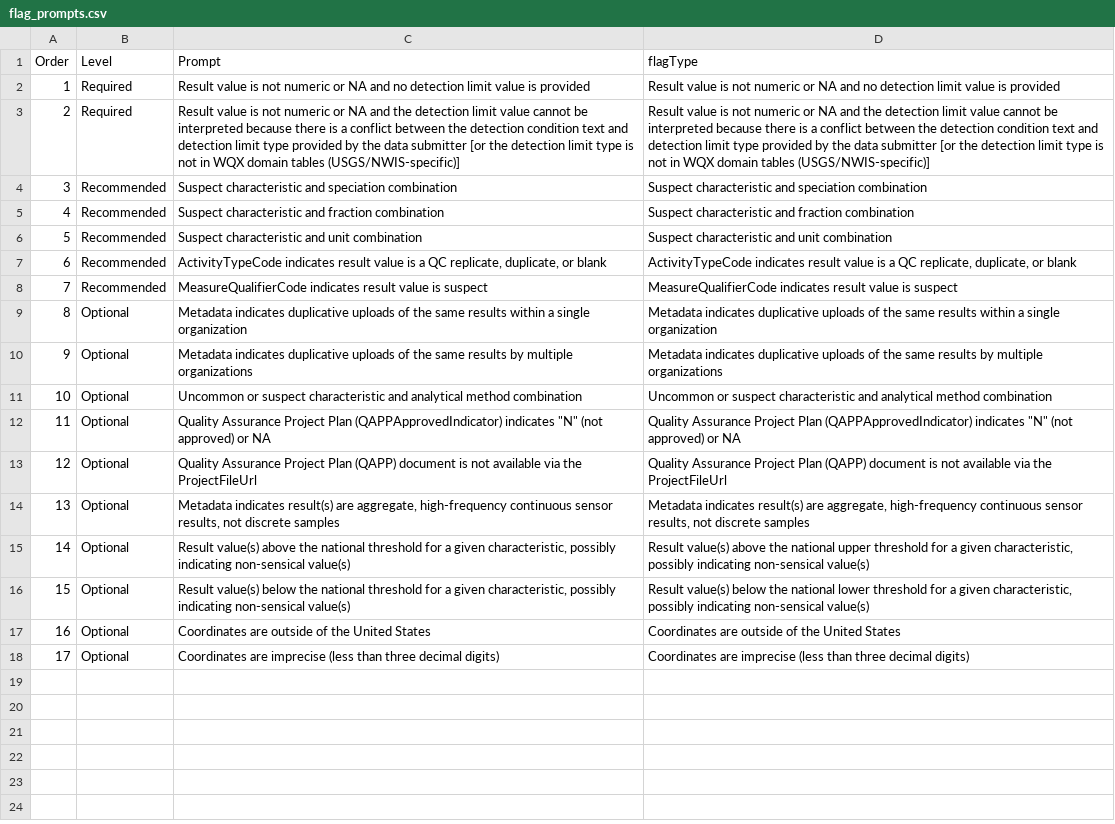
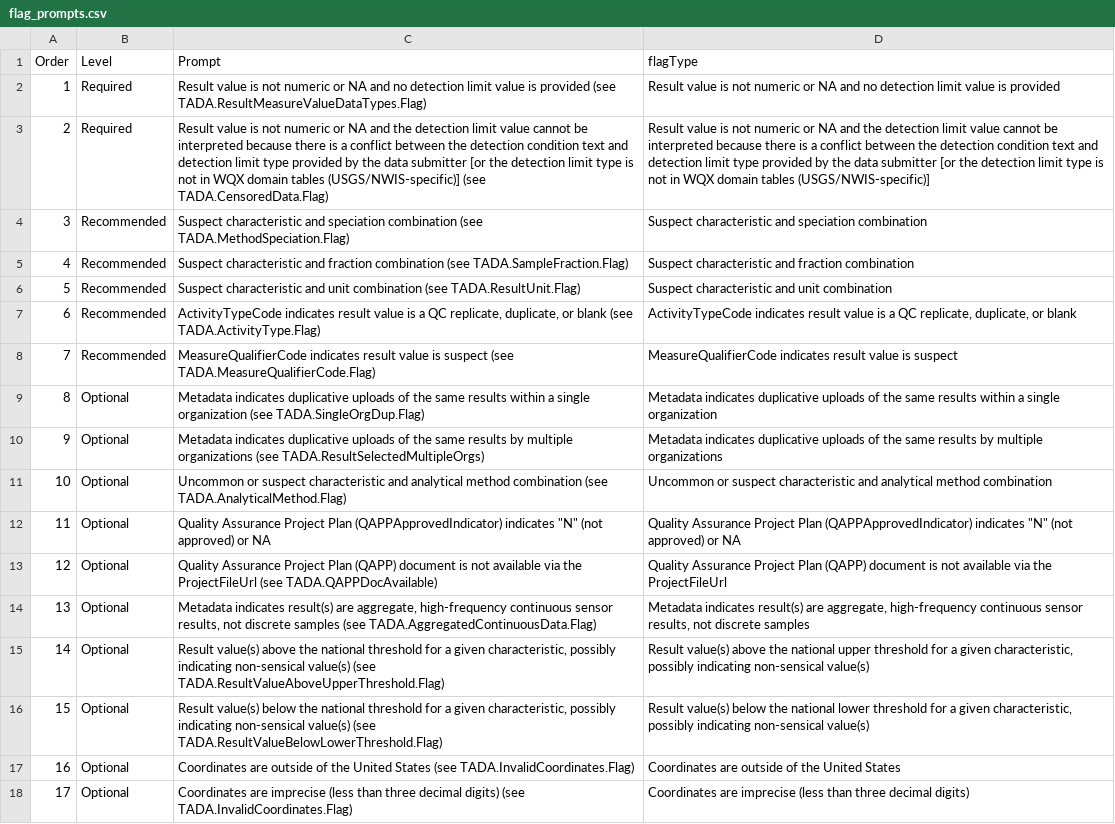
Before and after one commit to USEPA-clone/TADAShiny, a CSV file: inst/flag_prompts.csv, drawn as a sheet; the diff names each change by its address in the sheet, - before the commit and + after, or states it on an @@ line.

Commit message:
add ref cols to prompts

```diff
--- a/inst/flag_prompts.csv
+++ b/inst/flag_prompts.csv
-C2 (Prompt): …is provided
+C2 (Prompt): …is provided (see TADA.ResultMeasureValueDataTypes.Flag)
-C3 (Prompt): …tables (USGS/NWIS-specific)]
+C3 (Prompt): …tables (USGS/NWIS-specific)] (see TADA.CensoredData.Flag)
-C4 (Prompt): …speciation combination
+C4 (Prompt): …speciation combination (see TADA.MethodSpeciation.Flag)
-C5 (Prompt): …fraction combination
+C5 (Prompt): …fraction combination (see TADA.SampleFraction.Flag)
-C6 (Prompt): …unit combination
+C6 (Prompt): …unit combination (see TADA.ResultUnit.Flag)
-C7 (Prompt): …or blank
+C7 (Prompt): …or blank (see TADA.ActivityType.Flag)
-C8 (Prompt): …is suspect
+C8 (Prompt): …is suspect (see TADA.MeasureQualifierCode.Flag)
-C9 (Prompt): …single organization
+C9 (Prompt): …single organization (see TADA.SingleOrgDup.Flag)
-C10 (Prompt): …multiple organizations
+C10 (Prompt): …multiple organizations (see TADA.ResultSelectedMultipleOrgs)
-C11 (Prompt): …method combination
+C11 (Prompt): …method combination (see TADA.AnalyticalMethod.Flag)
-C13 (Prompt): …the ProjectFileUrl
+C13 (Prompt): …the ProjectFileUrl (see TADA.QAPPDocAvailable)
-C14 (Prompt): …discrete samples
+C14 (Prompt): …discrete samples (see TADA.AggregatedContinuousData.Flag)
-C15 (Prompt): …non-sensical value(s)
+C15 (Prompt): …non-sensical value(s) (see TADA.ResultValueAboveUpperThreshold.Flag)
-C16 (Prompt): …non-sensical value(s)
+C16 (Prompt): …non-sensical value(s) (see TADA.ResultValueBelowLowerThreshold.Flag)
-C17 (Prompt): …United States
+C17 (Prompt): …United States (see TADA.InvalidCoordinates.Flag)
-C18 (Prompt): …decimal digits)
+C18 (Prompt): …decimal digits) (see TADA.InvalidCoordinates.Flag)
```
